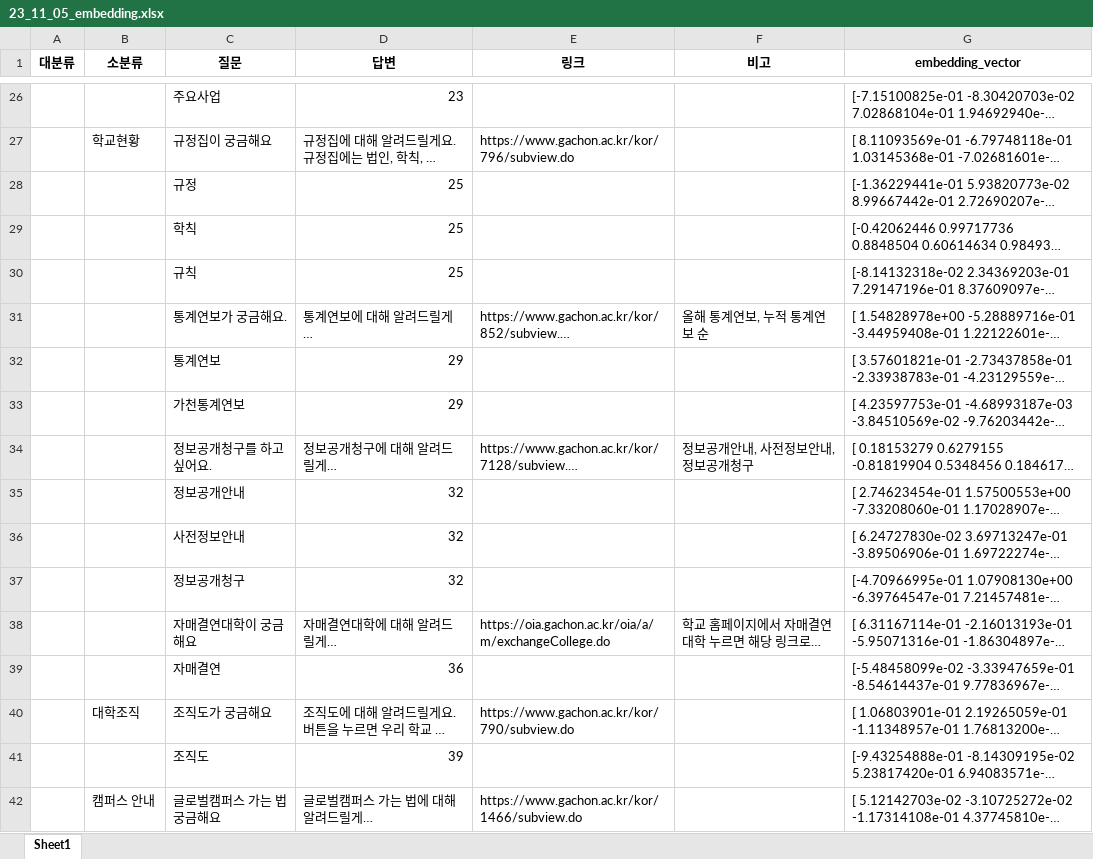
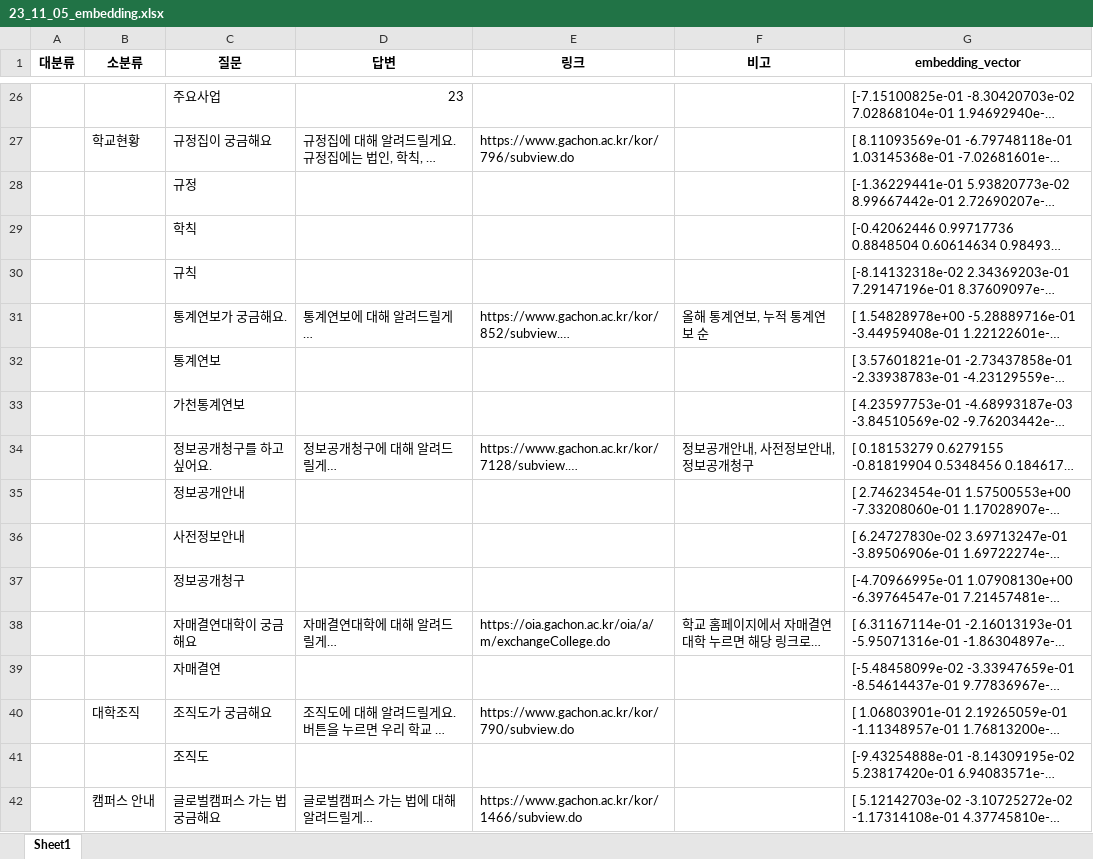
Before and after one commit to Garam-e/Flask, an Excel workbook: dataset/qna/23_11_05_embedding.xlsx, sheet Sheet1, drawn as a sheet; only a part is shown, gaps mark what is left out; long unchanged cells end in …; values as stored, in another font and other column widths than the file's, no borders; the diff covers the shown part only; the diff names each change by its address in the sheet, - before the commit and + after, or states it on an @@ line.

```diff
--- a/dataset/qna/23_11_05_embedding.xlsx (sheet Sheet1)
+++ b/dataset/qna/23_11_05_embedding.xlsx (sheet Sheet1)
-D28:D30 (답변): 25
+D28:D30 (답변): (empty)
-D32:D33 (답변): 29
+D32:D33 (답변): (empty)
-D35:D37 (답변): 32
+D35:D37 (답변): (empty)
-D39 (답변): 36
+D39 (답변): (empty)
-D41 (답변): 39
+D41 (답변): (empty)
```
Also changed, not shown: 26 added rows, 25 removed rows and 50 edited cells elsewhere in this sheet, 8 other files.
